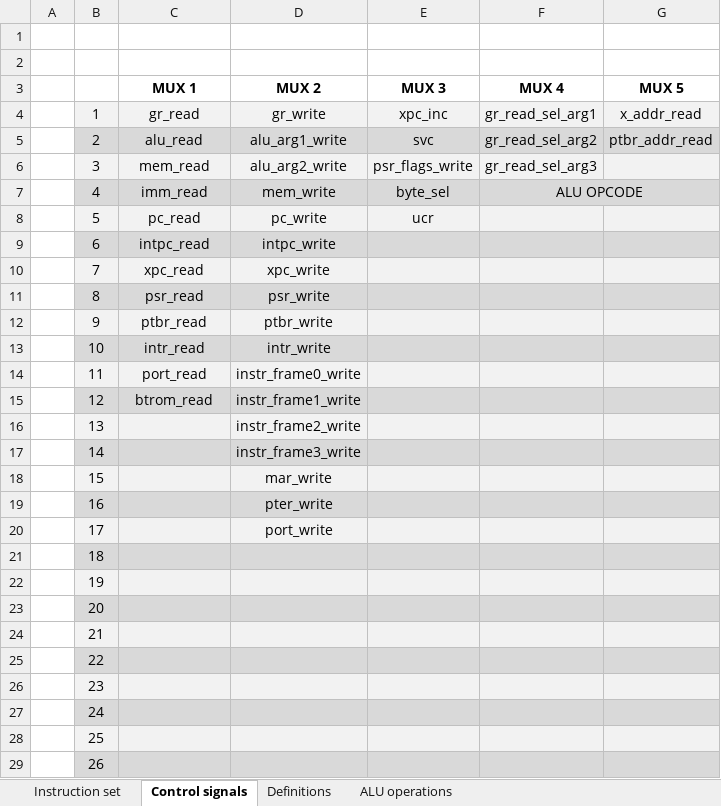
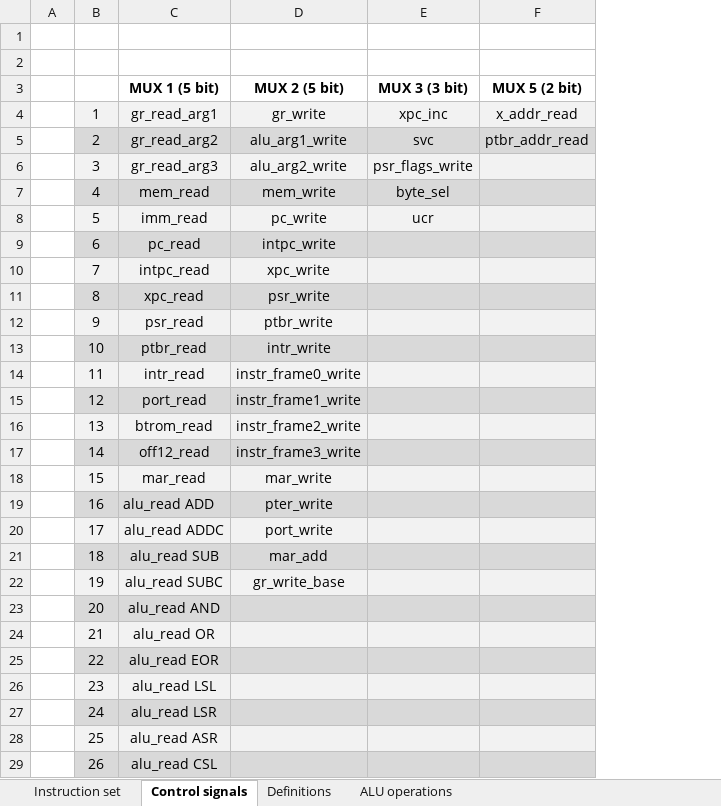
Before and after one commit to Anonym-1024/sra-8-fpga, an Excel workbook: Instructions.xlsx, sheet Control signals, drawn as a sheet; only a part is shown; values as stored, in another font and other column widths than the file's, no borders; removed rows and columns are numbered as before the commit, all else as after; the diff covers the shown part only; the diff names each change by its address in the sheet, - before the commit and + after, or states it on an @@ line.

```diff
--- a/Instructions.xlsx (sheet Control signals)
+++ b/Instructions.xlsx (sheet Control signals)
-column F, rows 4-7: gr_read_sel_arg1 | gr_read_sel_arg2 | gr_read_sel_arg3 | ALU OPCODE
-row 3:  |  | MUX 1 | MUX 2 | MUX 3 | MUX 4 | MUX 5
+row 3:  |  | MUX 1 (5 bit) | MUX 2 (5 bit) | MUX 3 (3 bit) | MUX 5 (2 bit)
-C4: gr_read
+C4: gr_read_arg1
-C5: alu_read
+C5: gr_read_arg2
-C6: mem_read
+C6: gr_read_arg3
-C7: imm_read
+C7: mem_read
-F7 fill: none
+F7 fill: #D9D9D9
-C8: pc_read
+C8: imm_read
-C9: intpc_read
+C9: pc_read
-C10: xpc_read
+C10: intpc_read
-C11: psr_read
+C11: xpc_read
-C12: ptbr_read
+C12: psr_read
-C13: intr_read
+C13: ptbr_read
-C14: port_read
+C14: intr_read
-C15: btrom_read
+C15: port_read
-C16: (empty)
+C16: btrom_read
-C17: (empty)
+C17: off12_read
-C18: (empty)
+C18: mar_read
-C19: (empty)
+C19: alu_read ADD
-C20: (empty)
+C20: alu_read ADDC
-C21: (empty)
+C21: alu_read SUB
-D21: (empty)
+D21: mar_add
-C22: (empty)
+C22: alu_read SUBC
-D22: (empty)
+D22: gr_write_base
-C23: (empty)
+C23: alu_read AND
-C24: (empty)
+C24: alu_read OR
-C25: (empty)
+C25: alu_read EOR
-C26: (empty)
+C26: alu_read LSL
-C27: (empty)
+C27: alu_read LSR
-C28: (empty)
+C28: alu_read ASR
-C29: (empty)
+C29: alu_read CSL
```
Also changed, not shown: 4 added rows and 1 edited cell elsewhere in this sheet, sheet Definitions, sheet Instruction set, 16 other files.
